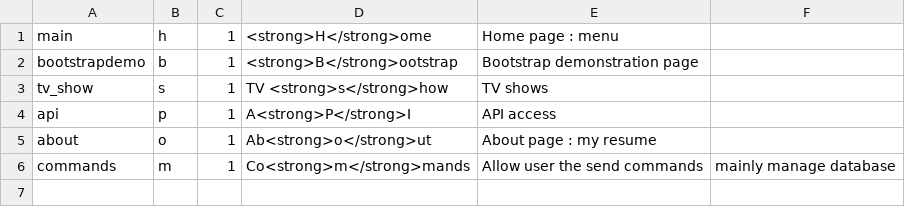
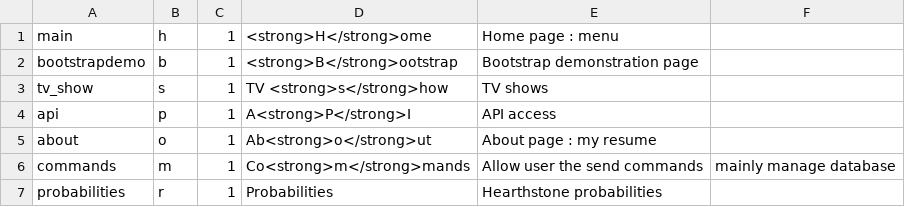
Before and after one commit to Paradigm101/custom-mvc-framework, a CSV file: library/page/page.csv, drawn as a sheet; the diff names each change by its address in the sheet, - before the commit and + after, or states it on an @@ line.

Commit message:
Hearthstone proba

```diff
--- a/library/page/page.csv
+++ b/library/page/page.csv
+row 7: probabilities | r | 1 | Probabilities | Hearthstone probabilities
```
Also changed, not shown: 2 other files.
